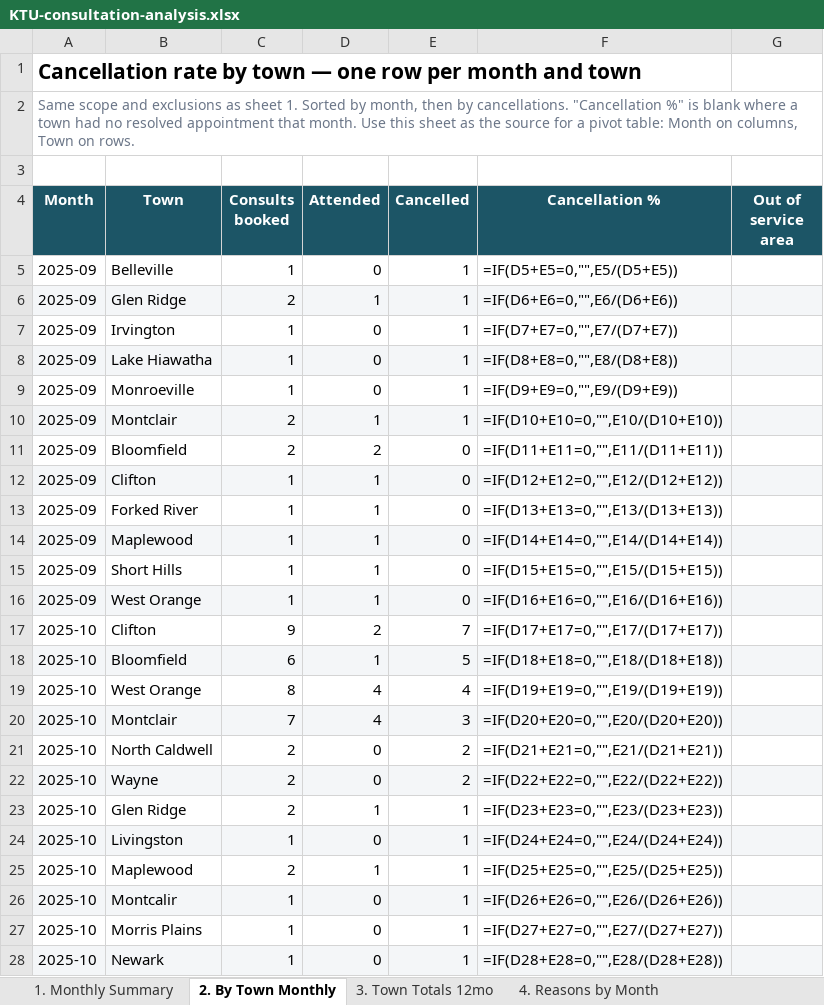
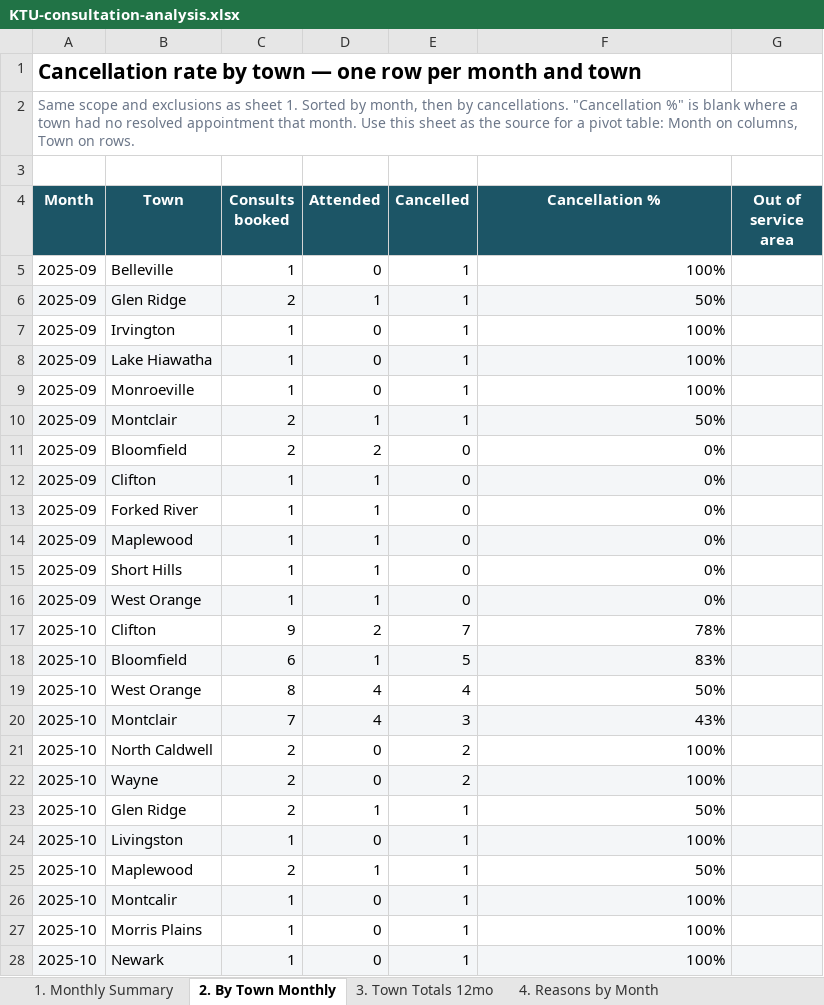
Before and after one commit to stevenglivingston-NJ/TeamLivingston, an Excel workbook: KTU-consultation-analysis.xlsx, sheet 2. By Town Monthly, drawn as a sheet; only a part is shown; values as stored, in another font and other column widths than the file's, no borders; formulas without a stored value are shown as written; conditional formats not drawn; the diff covers the shown part only; the diff names each change by its address in the sheet, - before the commit and + after, or states it on an @@ line.

```diff
--- a/KTU-consultation-analysis.xlsx (sheet 2. By Town Monthly)
+++ b/KTU-consultation-analysis.xlsx (sheet 2. By Town Monthly)
-F5 (Cancellation %): =IF(D5+E5=0,"",E5/(D5+E5))
+F5 (Cancellation %): 100%
-F6 (Cancellation %): =IF(D6+E6=0,"",E6/(D6+E6))
+F6 (Cancellation %): 50%
-F7 (Cancellation %): =IF(D7+E7=0,"",E7/(D7+E7))
+F7 (Cancellation %): 100%
-F8 (Cancellation %): =IF(D8+E8=0,"",E8/(D8+E8))
+F8 (Cancellation %): 100%
-F9 (Cancellation %): =IF(D9+E9=0,"",E9/(D9+E9))
+F9 (Cancellation %): 100%
-F10 (Cancellation %): =IF(D10+E10=0,"",E10/(D10+E10))
+F10 (Cancellation %): 50%
-F11 (Cancellation %): =IF(D11+E11=0,"",E11/(D11+E11))
+F11 (Cancellation %): 0%
-F12 (Cancellation %): =IF(D12+E12=0,"",E12/(D12+E12))
+F12 (Cancellation %): 0%
-F13 (Cancellation %): =IF(D13+E13=0,"",E13/(D13+E13))
+F13 (Cancellation %): 0%
-F14 (Cancellation %): =IF(D14+E14=0,"",E14/(D14+E14))
+F14 (Cancellation %): 0%
-F15 (Cancellation %): =IF(D15+E15=0,"",E15/(D15+E15))
+F15 (Cancellation %): 0%
-F16 (Cancellation %): =IF(D16+E16=0,"",E16/(D16+E16))
+F16 (Cancellation %): 0%
-F17 (Cancellation %): =IF(D17+E17=0,"",E17/(D17+E17))
+F17 (Cancellation %): 78%
-F18 (Cancellation %): =IF(D18+E18=0,"",E18/(D18+E18))
+F18 (Cancellation %): 83%
-F19 (Cancellation %): =IF(D19+E19=0,"",E19/(D19+E19))
+F19 (Cancellation %): 50%
-F20 (Cancellation %): =IF(D20+E20=0,"",E20/(D20+E20))
+F20 (Cancellation %): 43%
-F21 (Cancellation %): =IF(D21+E21=0,"",E21/(D21+E21))
+F21 (Cancellation %): 100%
-F22 (Cancellation %): =IF(D22+E22=0,"",E22/(D22+E22))
+F22 (Cancellation %): 100%
-F23 (Cancellation %): =IF(D23+E23=0,"",E23/(D23+E23))
+F23 (Cancellation %): 50%
-F24 (Cancellation %): =IF(D24+E24=0,"",E24/(D24+E24))
+F24 (Cancellation %): 100%
-F25 (Cancellation %): =IF(D25+E25=0,"",E25/(D25+E25))
+F25 (Cancellation %): 50%
-F26 (Cancellation %): =IF(D26+E26=0,"",E26/(D26+E26))
+F26 (Cancellation %): 100%
-F27 (Cancellation %): =IF(D27+E27=0,"",E27/(D27+E27))
+F27 (Cancellation %): 100%
-F28 (Cancellation %): =IF(D28+E28=0,"",E28/(D28+E28))
+F28 (Cancellation %): 100%
```
Also changed, not shown: 203 edited cells elsewhere in this sheet, sheet 3. Town Totals 12mo, sheet 1. Monthly Summary, sheet 4. Reasons by Month, sheet 7. Method & Sources.
